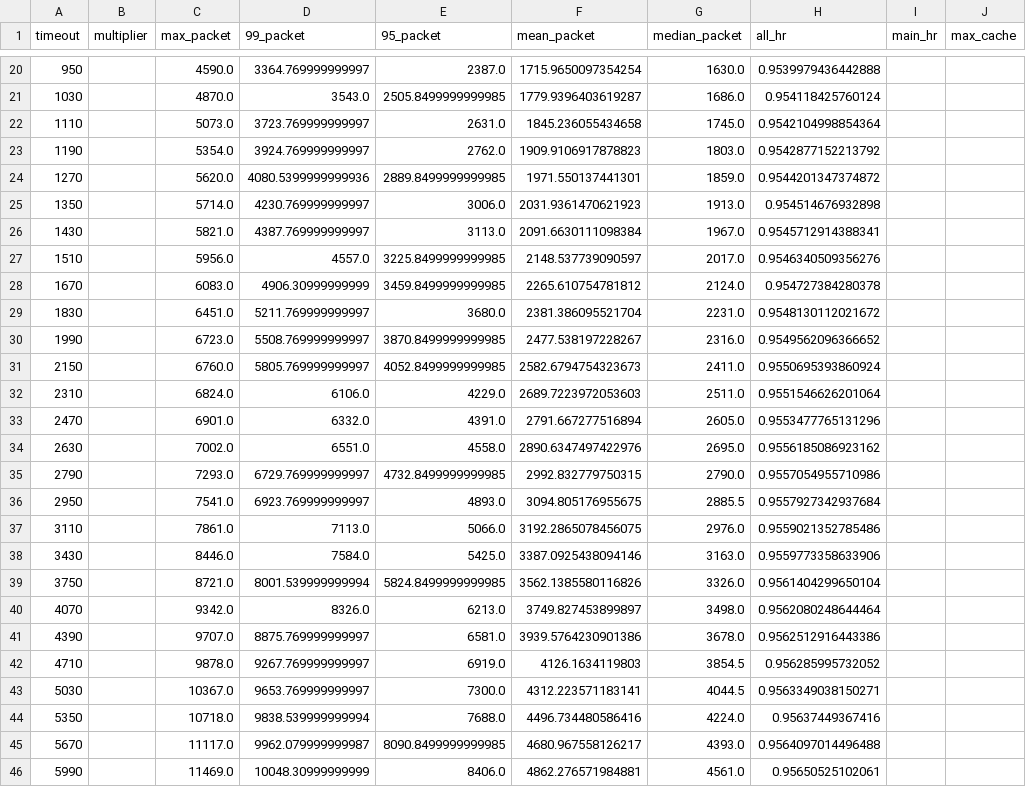
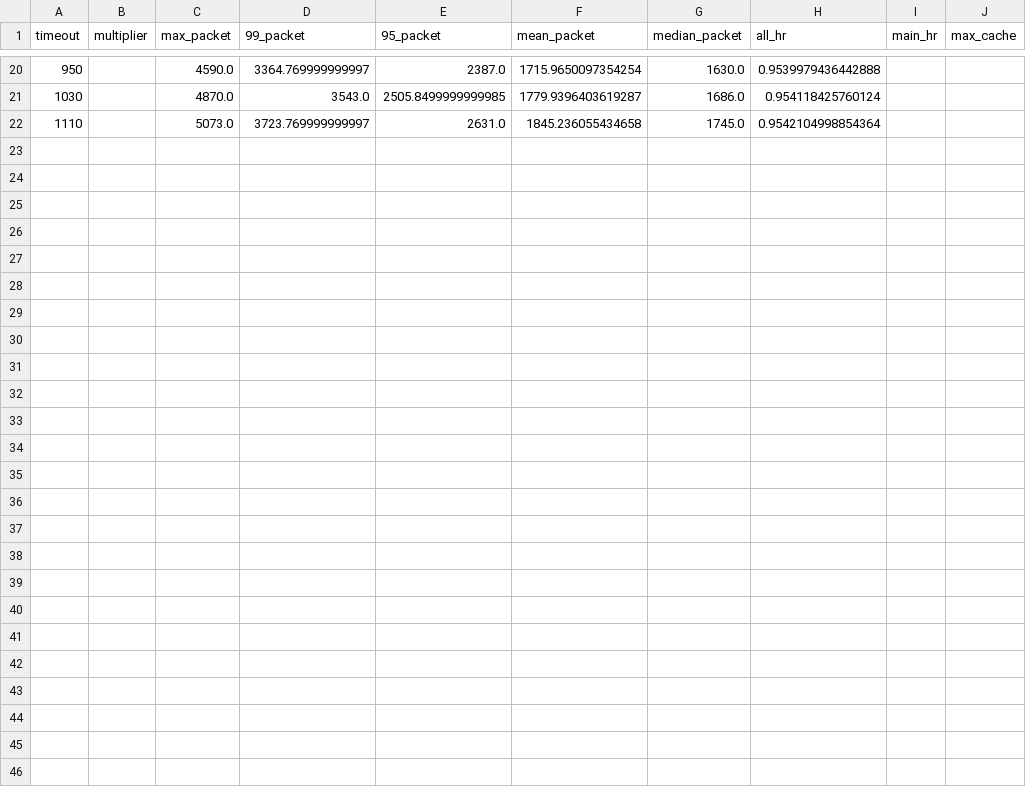
Before and after one commit to yunhaom94/SDN-Project, a CSV file: csv/smart_time.csv, drawn as a sheet; only a part is shown, gaps mark what is left out; rows hold the shown columns only; the diff names each change by its address in the sheet, - before the commit and + after, or states it on an @@ line.

```diff
--- a/csv/smart_time.csv
+++ b/csv/smart_time.csv
-row 23: 1190 |  | 5354.0 | 3924.769999999997 | 2762.0 | 1909.9106917878823 | 1803.0 | 0.9542877152213792
-row 24: 1270 |  | 5620.0 | 4080.5399999999936 | 2889.8499999999985 | 1971.550137441301 | 1859.0 | 0.9544201347374872
-row 25: 1350 |  | 5714.0 | 4230.769999999997 | 3006.0 | 2031.9361470621923 | 1913.0 | 0.954514676932898
-row 26: 1430 |  | 5821.0 | 4387.769999999997 | 3113.0 | 2091.6630111098384 | 1967.0 | 0.9545712914388341
-row 27: 1510 |  | 5956.0 | 4557.0 | 3225.8499999999985 | 2148.537739090597 | 2017.0 | 0.9546340509356276
-row 28: 1670 |  | 6083.0 | 4906.30999999999 | 3459.8499999999985 | 2265.610754781812 | 2124.0 | 0.954727384280378
-row 29: 1830 |  | 6451.0 | 5211.769999999997 | 3680.0 | 2381.386095521704 | 2231.0 | 0.9548130112021672
-row 30: 1990 |  | 6723.0 | 5508.769999999997 | 3870.8499999999985 | 2477.538197228267 | 2316.0 | 0.9549562096366652
-row 31: 2150 |  | 6760.0 | 5805.769999999997 | 4052.8499999999985 | 2582.6794754323673 | 2411.0 | 0.9550695393860924
-row 32: 2310 |  | 6824.0 | 6106.0 | 4229.0 | 2689.7223972053603 | 2511.0 | 0.9551546626201064
-row 33: 2470 |  | 6901.0 | 6332.0 | 4391.0 | 2791.667277516894 | 2605.0 | 0.9553477765131296
-row 34: 2630 |  | 7002.0 | 6551.0 | 4558.0 | 2890.6347497422976 | 2695.0 | 0.9556185086923162
-row 35: 2790 |  | 7293.0 | 6729.769999999997 | 4732.8499999999985 | 2992.832779750315 | 2790.0 | 0.9557054955710986
-row 36: 2950 |  | 7541.0 | 6923.769999999997 | 4893.0 | 3094.805176955675 | 2885.5 | 0.9557927342937684
-row 37: 3110 |  | 7861.0 | 7113.0 | 5066.0 | 3192.2865078456075 | 2976.0 | 0.9559021352785486
-row 38: 3430 |  | 8446.0 | 7584.0 | 5425.0 | 3387.0925438094146 | 3163.0 | 0.9559773358633906
-row 39: 3750 |  | 8721.0 | 8001.539999999994 | 5824.8499999999985 | 3562.1385580116826 | 3326.0 | 0.9561404299650104
-row 40: 4070 |  | 9342.0 | 8326.0 | 6213.0 | 3749.827453899897 | 3498.0 | 0.9562080248644464
-row 41: 4390 |  | 9707.0 | 8875.769999999997 | 6581.0 | 3939.5764230901386 | 3678.0 | 0.9562512916443386
-row 42: 4710 |  | 9878.0 | 9267.769999999997 | 6919.0 | 4126.1634119803 | 3854.5 | 0.956285995732052
-row 43: 5030 |  | 10367.0 | 9653.769999999997 | 7300.0 | 4312.223571183141 | 4044.5 | 0.9563349038150271
-row 44: 5350 |  | 10718.0 | 9838.539999999994 | 7688.0 | 4496.734480586416 | 4224.0 | 0.95637449367416
-row 45: 5670 |  | 11117.0 | 9962.079999999987 | 8090.8499999999985 | 4680.967558126217 | 4393.0 | 0.9564097014496488
-row 46: 5990 |  | 11469.0 | 10048.30999999999 | 8406.0 | 4862.276571984881 | 4561.0 | 0.95650525102061
```
Also changed, not shown: 14 other files.
